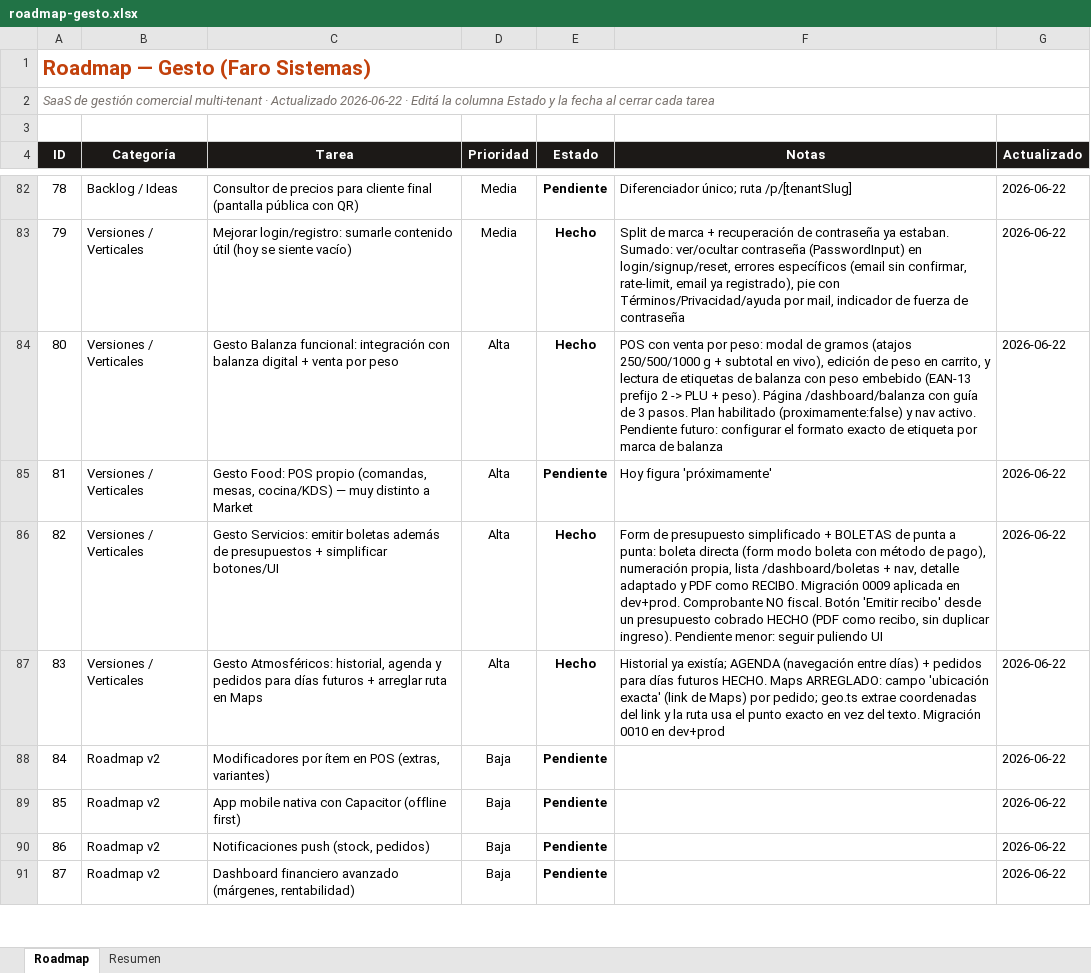
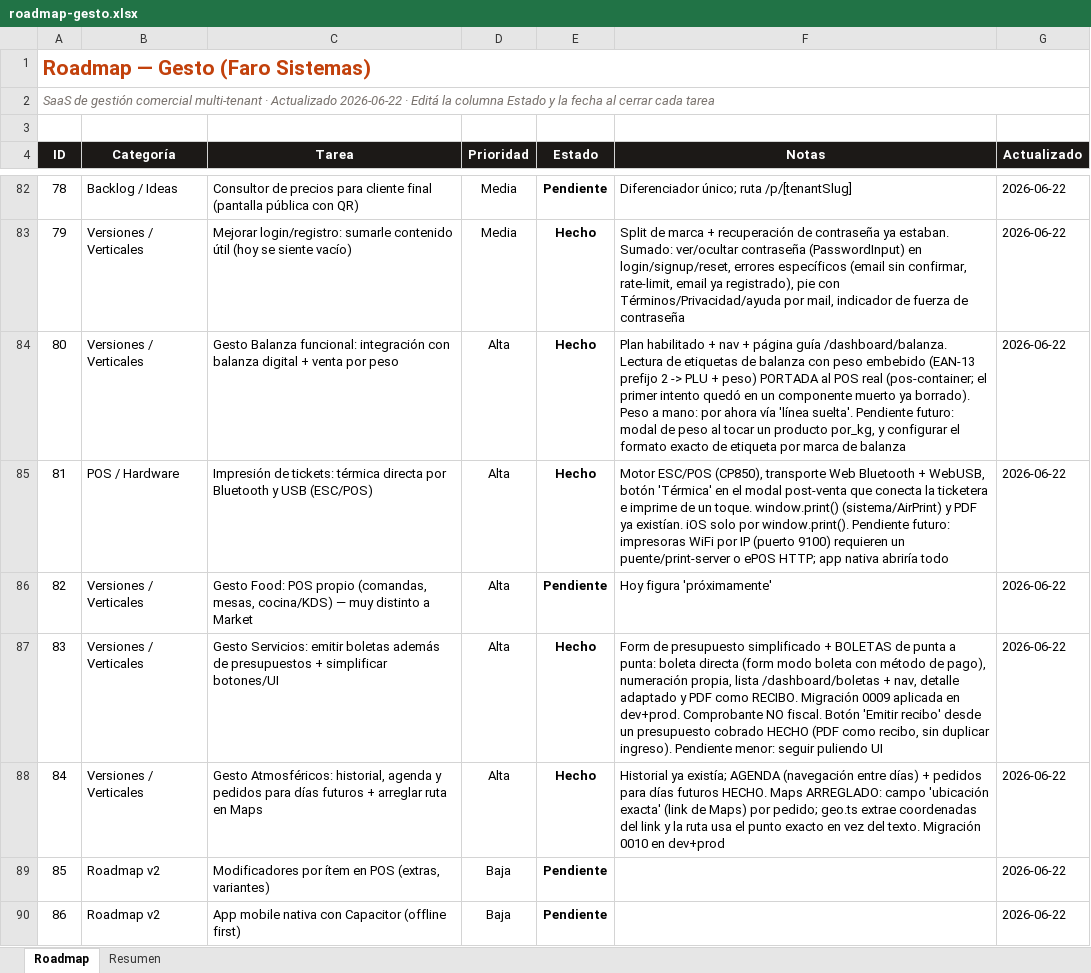
Before and after one commit to santafocaccia-stack/faro-sistemas, an Excel workbook: roadmap-gesto.xlsx, sheet Roadmap, drawn as a sheet; only a part is shown, gaps mark what is left out; the shorter side is filled out with more unchanged rows; values as stored, in another font and other column widths than the file's, no borders; conditional formats not drawn; addresses are those after the commit; the diff names each change by its address in the sheet, - before the commit and + after, or states it on an @@ line.

Commit message:
roadmap: impresión térmica BT/USB hecha + balanza portada al POS real

```diff
--- a/roadmap-gesto.xlsx (sheet Roadmap)
+++ b/roadmap-gesto.xlsx (sheet Roadmap)
-F84 (Notas): POS con venta por peso: modal de gramos (atajos 250/500/1000 g + subtotal en vivo), edición de peso en carrito, y lectura de etiquetas de balanza con peso embebido (EAN-13 prefijo 2 -> PLU + peso). Página /dashboard/balanza con guía de 3 pasos. Plan habilitado (proximamente:false) y nav activo. Pendiente futuro: configurar el…
+F84 (Notas): Plan habilitado + nav + página guía /dashboard/balanza. Lectura de etiquetas de balanza con peso embebido (EAN-13 prefijo 2 -> PLU + peso) PORTADA al POS real (pos-container; el primer intento quedó en un componente muerto ya borrado). Peso a mano: por ahora vía 'línea suelta'. Pendiente futuro: modal de peso al tocar un producto por_kg, y configurar el…
+row 85: 81 | POS / Hardware | Impresión de tickets: térmica directa por Bluetooth y USB (ESC/POS) | Alta | Hecho | Motor ESC/POS (CP850), transporte Web Bluetooth + WebUSB, botón 'Térmica' en el modal post-venta que conecta la ticketera e imprime de un toque. window.print() (sistema/AirPrint) y PDF ya existían. iOS solo por window.print(). Pendiente futuro: impresoras WiFi por IP (puerto 9100) requieren un puente/print-server o ePOS HTTP; app nativa abriría todo | 2026-06-22
@@ column A (ID) renumbered from row 86 down @@
```
Also changed, not shown: sheet Resumen, 1 other file.
